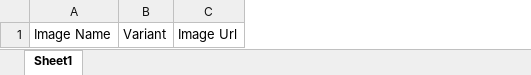
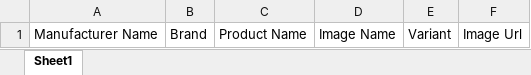
Before and after one commit to Mide6x/PIM, an Excel workbook: client/public/ImageUpload.xlsx, sheet Sheet1, drawn as a sheet; values as stored, in another font and other column widths than the file's, no borders; the diff names each change by its address in the sheet, - before the commit and + after, or states it on an @@ line.

```diff
--- a/client/public/ImageUpload.xlsx (sheet Sheet1)
+++ b/client/public/ImageUpload.xlsx (sheet Sheet1)
+column A, row 1: Manufacturer Name
+column B, row 1: Brand
+column C, row 1: Product Name
```
Also changed, not shown: client/public/FinalUpload.xlsx, 5 other files.
